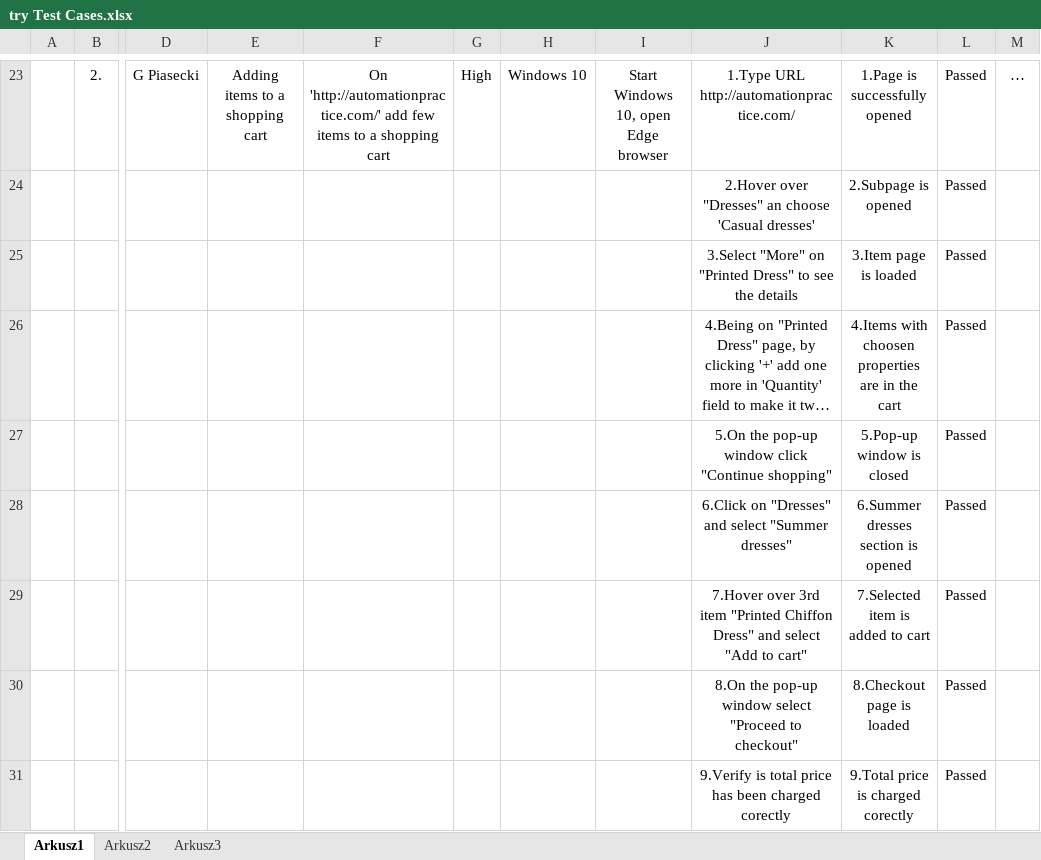
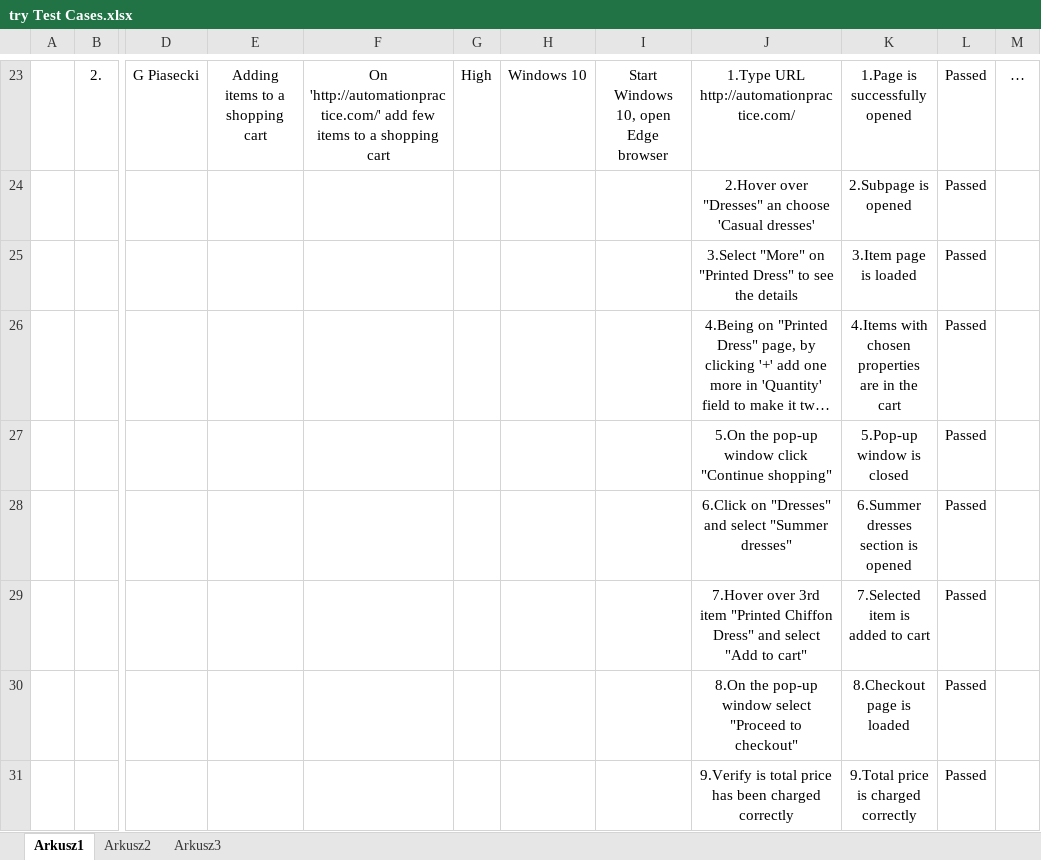
Before and after one commit to Melthorme/melthorme, an Excel workbook: try.tests/try Test Cases.xlsx, sheet Arkusz1, drawn as a sheet; only a part is shown, gaps mark what is left out; long unchanged cells end in …; values as stored, in another font and other column widths than the file's, no borders; charts and pictures and table styles not drawn; the diff names each change by its address in the sheet, - before the commit and + after, or states it on an @@ line.

Commit message:
try Test Cases with some correction

```diff
--- a/try.tests/try Test Cases.xlsx (sheet Arkusz1)
+++ b/try.tests/try Test Cases.xlsx (sheet Arkusz1)
-K26: 4.Items with choosen properties are…
+K26: 4.Items with chosen properties are…
-J31: …been charged corectly
+J31: …been charged correctly
-K31: 9.Total price is charged corectly
+K31: 9.Total price is charged correctly
```
